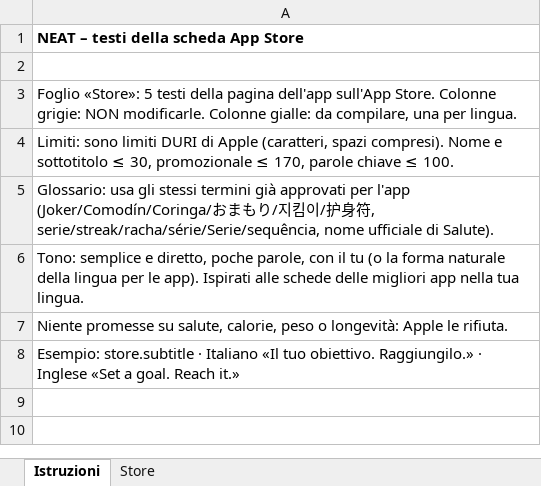
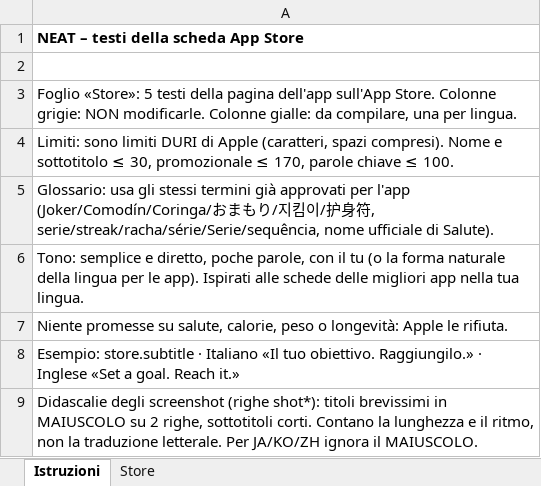
Before and after one commit to castellanza-alt/StepTeller, an Excel workbook: ios/localizzazione/NEAT_store_da_tradurre.xlsx, sheet Istruzioni, drawn as a sheet; values as stored, in another font and other column widths than the file's, no borders; the diff names each change by its address in the sheet, - before the commit and + after, or states it on an @@ line.

```diff
--- a/ios/localizzazione/NEAT_store_da_tradurre.xlsx (sheet Istruzioni)
+++ b/ios/localizzazione/NEAT_store_da_tradurre.xlsx (sheet Istruzioni)
+row 9: Didascalie degli screenshot (righe shot*): titoli brevissimi in MAIUSCOLO su 2 righe, sottotitoli corti. Contano la lunghezza e il ritmo, non la traduzione letterale. Per JA/KO/ZH ignora il MAIUSCOLO.
```
Also changed, not shown: sheet Store, 2 other files.
